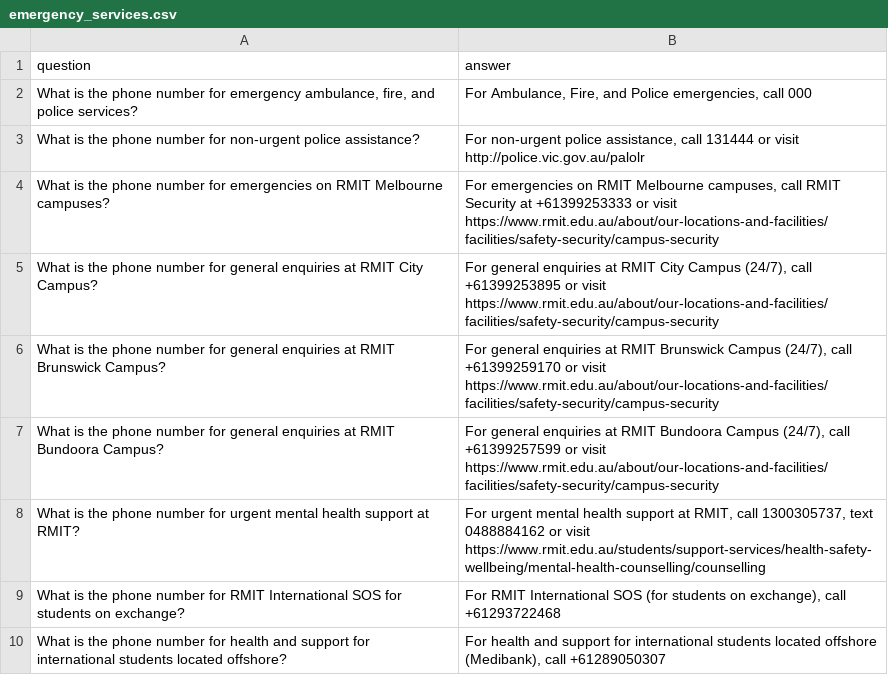
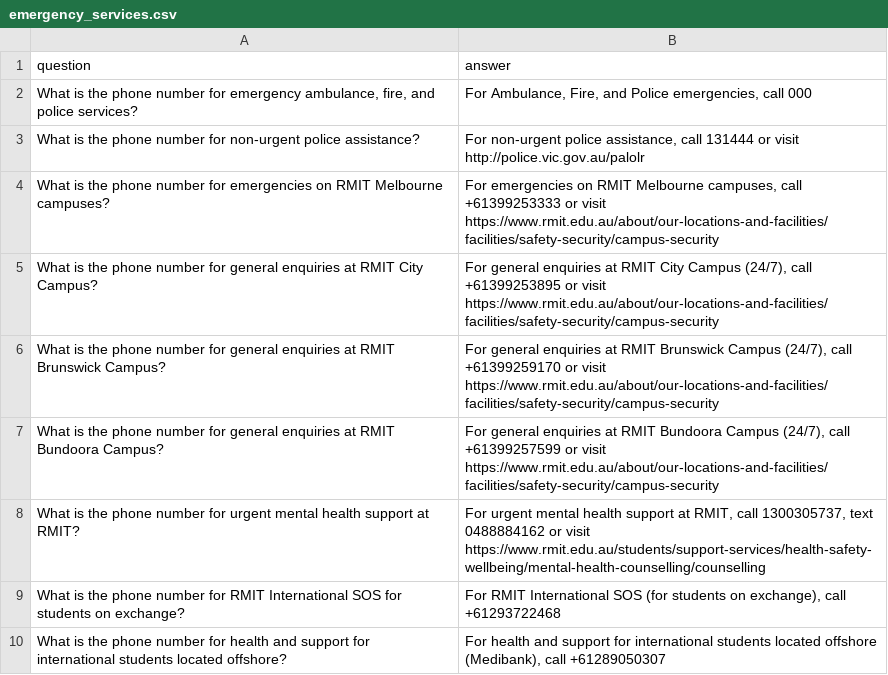
Before and after one commit to nabinballa/RMIT_RAG, a CSV file: data/emergency_services.csv, drawn as a sheet; only a part is shown; the diff names each change by its address in the sheet, - before the commit and + after, or states it on an @@ line.

```diff
--- a/data/emergency_services.csv
+++ b/data/emergency_services.csv
-B4 (answer): …campuses, call RMIT Security at +61399253333 or…
+B4 (answer): …campuses, call +61399253333 or…
```
Also changed, not shown: data/oshc_providers.csv.
